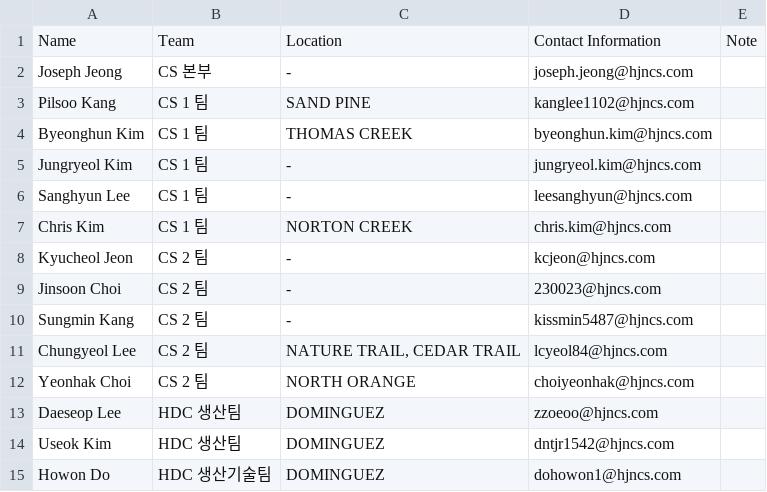
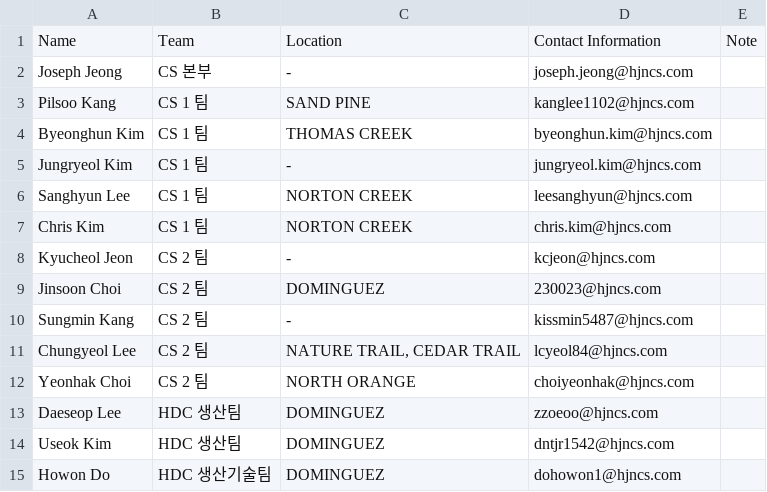
Before and after one commit to Eucalyptuss/site_work_status_dashboard, a CSV file: site_people.csv, drawn as a sheet.

```diff
--- a/site_people.csv
+++ b/site_people.csv
@@ -5,6 +5,6 @@ Byeonghun Kim,CS 1 팀,THOMAS CREEK,byeonghun.kim@hjncs.com,
 Jungryeol Kim,CS 1 팀,-,jungryeol.kim@hjncs.com,
-Sanghyun Lee,CS 1 팀,-,leesanghyun@hjncs.com,
+Sanghyun Lee,CS 1 팀,NORTON CREEK,leesanghyun@hjncs.com,
 Chris Kim,CS 1 팀,NORTON CREEK,chris.kim@hjncs.com,
 Kyucheol Jeon,CS 2 팀,-,kcjeon@hjncs.com,
-Jinsoon Choi,CS 2 팀,-,230023@hjncs.com,
+Jinsoon Choi,CS 2 팀,DOMINGUEZ,230023@hjncs.com,
 Sungmin Kang,CS 2 팀,-,kissmin5487@hjncs.com,
```
Also changed, not shown: site_status.csv.
